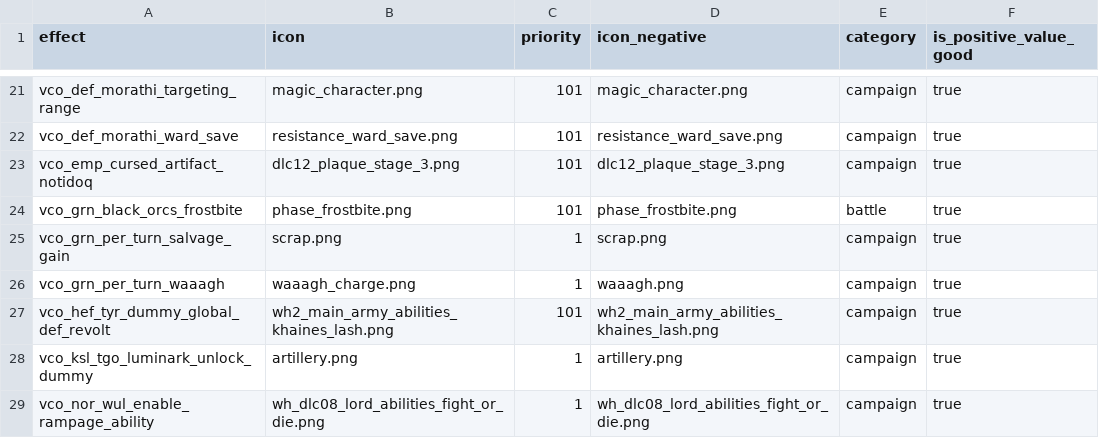
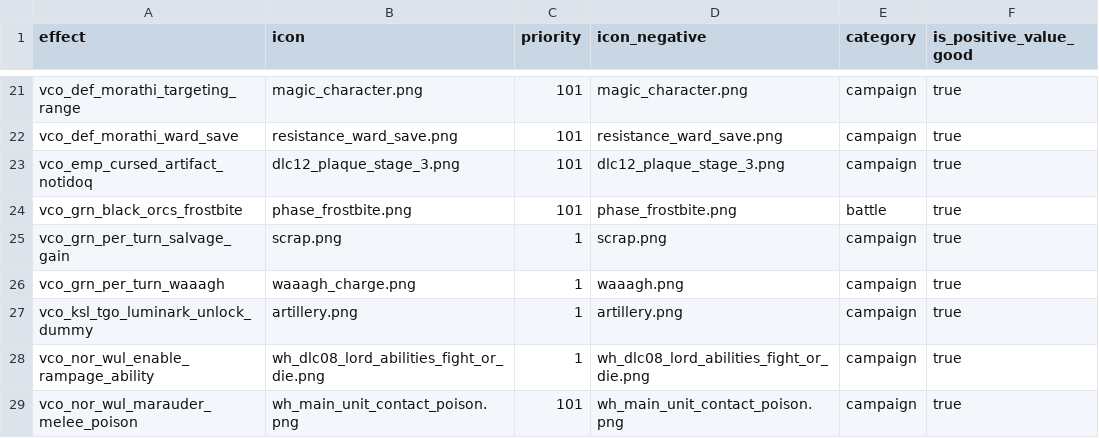
Before and after one commit to msolefonte/vco, a TSV file: src/db/effects_tables_vco.tsv, drawn as a sheet; only a part is shown, gaps mark what is left out; the shorter side is filled out with more unchanged rows; the diff names each change by its address in the sheet, - before the commit and + after, or states it on an @@ line.

```diff
--- a/src/db/effects_tables_vco.tsv
+++ b/src/db/effects_tables_vco.tsv
-row 27: vco_hef_tyr_dummy_global_def_revolt | wh2_main_army_abilities_khaines_lash.png | 101 | wh2_main_army_abilities_khaines_lash.png | campaign | true
```
Also changed, not shown: src/db/effect_bundles_to_effects_junctions_tables_vco.tsv, src/db/vco_effects.loc.tsv, 1 other file.
